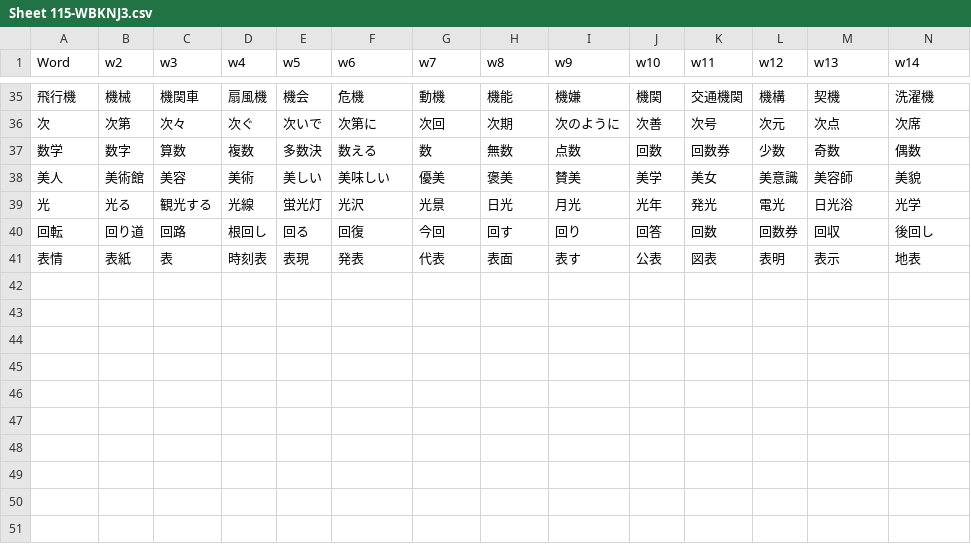
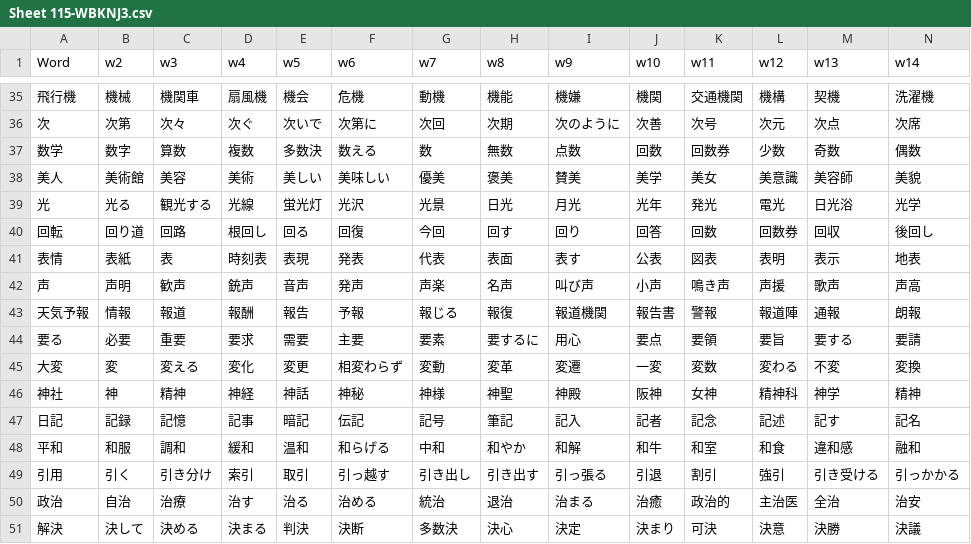
Before and after one commit to rexesian/nihongo, a CSV file: docs/rdata/Sheet 115-WBKNJ3.csv, drawn as a sheet; only a part is shown, gaps mark what is left out; rows hold the shown columns only; the diff names each change by its address in the sheet, - before the commit and + after, or states it on an @@ line.

```diff
--- a/docs/rdata/Sheet 115-WBKNJ3.csv
+++ b/docs/rdata/Sheet 115-WBKNJ3.csv
+row 42: 声 | 声明 | 歓声 | 銃声 | 音声 | 発声 | 声楽 | 名声 | 叫び声 | 小声 | 鳴き声 | 声援 | 歌声 | 声高
+row 43: 天気予報 | 情報 | 報道 | 報酬 | 報告 | 予報 | 報じる | 報復 | 報道機関 | 報告書 | 警報 | 報道陣 | 通報 | 朗報
+row 44: 要る | 必要 | 重要 | 要求 | 需要 | 主要 | 要素 | 要するに | 用心 | 要点 | 要領 | 要旨 | 要する | 要請
+row 45: 大変 | 変 | 変える | 変化 | 変更 | 相変わらず | 変動 | 変革 | 変遷 | 一変 | 変数 | 変わる | 不変 | 変換
+row 46: 神社 | 神 | 精神 | 神経 | 神話 | 神秘 | 神様 | 神聖 | 神殿 | 阪神 | 女神 | 精神科 | 神学 | 精神
+row 47: 日記 | 記録 | 記憶 | 記事 | 暗記 | 伝記 | 記号 | 筆記 | 記入 | 記者 | 記念 | 記述 | 記す | 記名
+row 48: 平和 | 和服 | 調和 | 緩和 | 温和 | 和らげる | 中和 | 和やか | 和解 | 和牛 | 和室 | 和食 | 違和感 | 融和
+row 49: 引用 | 引く | 引き分け | 索引 | 取引 | 引っ越す | 引き出し | 引き出す | 引っ張る | 引退 | 割引 | 強引 | 引き受ける | 引っかかる
+row 50: 政治 | 自治 | 治療 | 治す | 治る | 治める | 統治 | 退治 | 治まる | 治癒 | 政治的 | 主治医 | 全治 | 治安
+row 51: 解決 | 決して | 決める | 決まる | 判決 | 決断 | 多数決 | 決心 | 決定 | 決まり | 可決 | 決意 | 決勝 | 決議
```
Also changed, not shown: docs/rdata/Sheet 119-WBLWW.csv, docs/rdata/Sheet 97-RNDMWV.csv, 4 other files.
